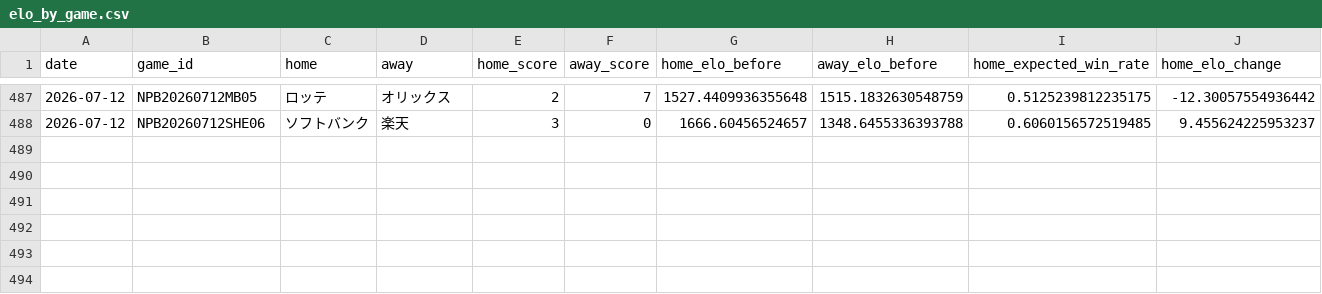
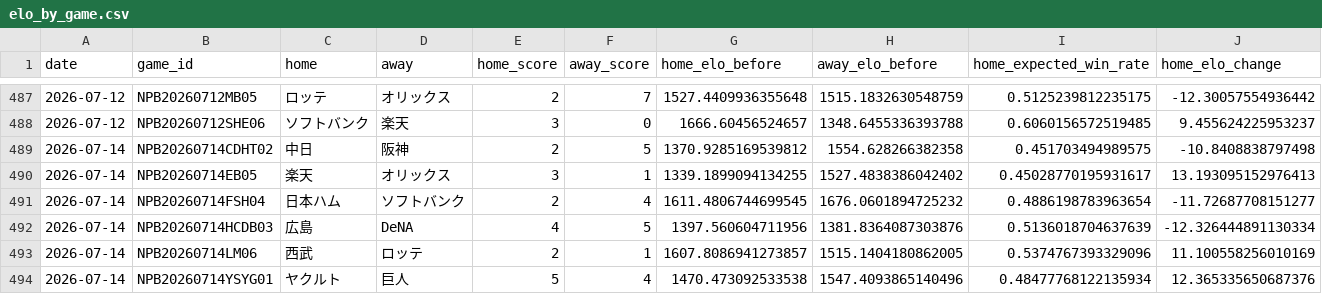
Before and after one commit to hrt2223/npb-elo, a CSV file: npb/2026/output/elo_by_game.csv, drawn as a sheet; only a part is shown, gaps mark what is left out; rows hold the shown columns only; the diff names each change by its address in the sheet, - before the commit and + after, or states it on an @@ line.

```diff
--- a/npb/2026/output/elo_by_game.csv
+++ b/npb/2026/output/elo_by_game.csv
+row 489: 2026-07-14 | NPB20260714CDHT02 | 中日 | 阪神 | 2 | 5 | 1370.9285169539812 | 1554.628266382358 | 0.451703494989575 | -10.8408838797498
+row 490: 2026-07-14 | NPB20260714EB05 | 楽天 | オリックス | 3 | 1 | 1339.1899094134255 | 1527.4838386042402 | 0.45028770195931617 | 13.193095152976413
+row 491: 2026-07-14 | NPB20260714FSH04 | 日本ハム | ソフトバンク | 2 | 4 | 1611.4806744699545 | 1676.0601894725232 | 0.4886198783963654 | -11.72687708151277
+row 492: 2026-07-14 | NPB20260714HCDB03 | 広島 | DeNA | 4 | 5 | 1397.560604711956 | 1381.8364087303876 | 0.5136018704637639 | -12.326444891130334
+row 493: 2026-07-14 | NPB20260714LM06 | 西武 | ロッテ | 2 | 1 | 1607.8086941273857 | 1515.1404180862005 | 0.5374767393329096 | 11.100558256010169
+row 494: 2026-07-14 | NPB20260714YSYG01 | ヤクルト | 巨人 | 5 | 4 | 1470.473092533538 | 1547.4093865140496 | 0.48477768122135934 | 12.365335650687376
```
Also changed, not shown: npb/2026/game_results_jp_2026.csv, npb/2026/output/central/elo_history.csv, 35 other files.
